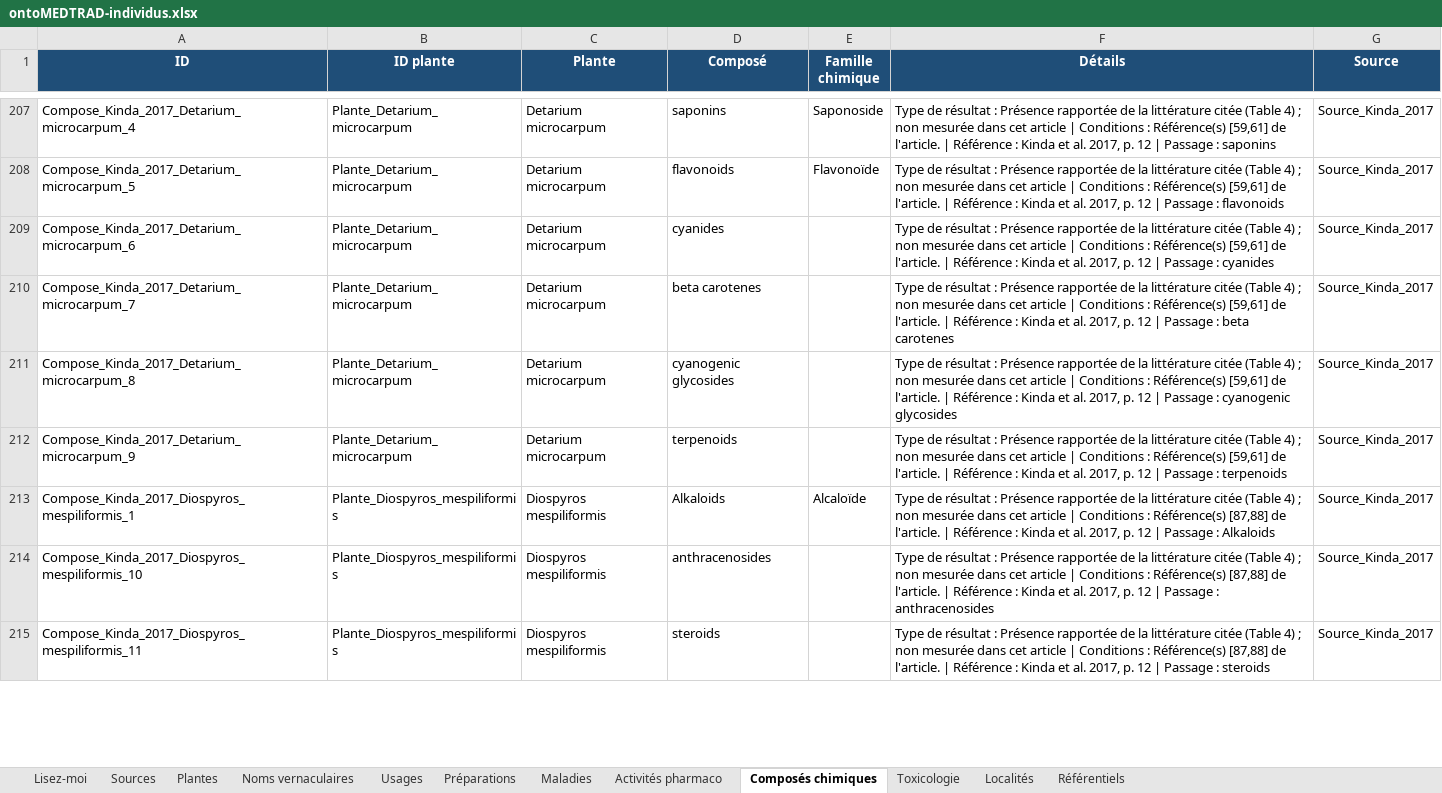
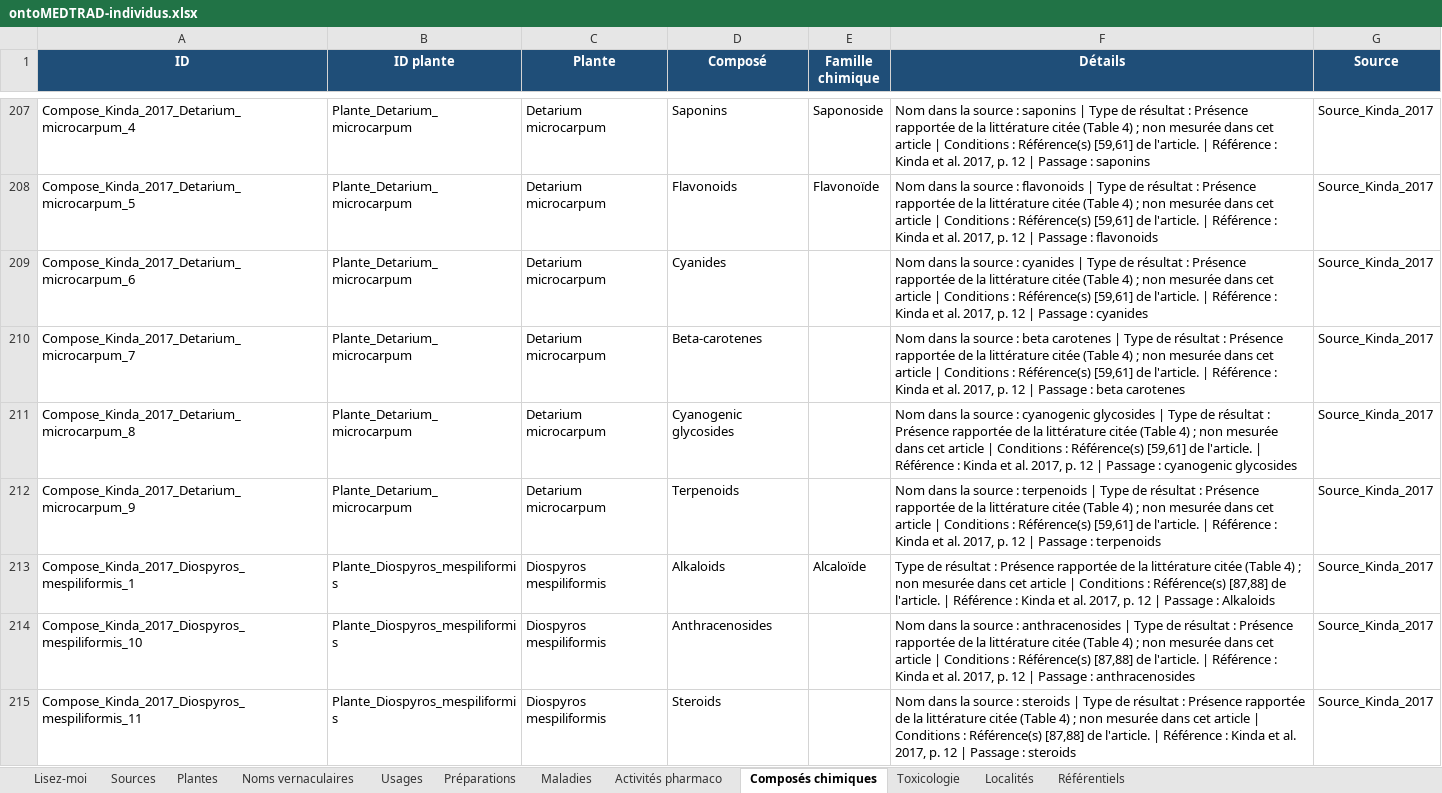
Before and after one commit to Lougoudoro/master-memoire, an Excel workbook: ontology/ontoMEDTRAD-individus.xlsx, sheet Composés chimiques, drawn as a sheet; only a part is shown, gaps mark what is left out; values as stored, in another font and other column widths than the file's, no borders; the diff covers the shown part only; the diff names each change by its address in the sheet, - before the commit and + after, or states it on an @@ line.

```diff
--- a/ontology/ontoMEDTRAD-individus.xlsx (sheet Composés chimiques)
+++ b/ontology/ontoMEDTRAD-individus.xlsx (sheet Composés chimiques)
-D207 (Composé): saponins
+D207 (Composé): Saponins
-F207 (Détails): Type de…
+F207 (Détails): Nom dans la source : saponins | Type de…
-D208 (Composé): flavonoids
+D208 (Composé): Flavonoids
-F208 (Détails): Type de…
+F208 (Détails): Nom dans la source : flavonoids | Type de…
-D209 (Composé): cyanides
+D209 (Composé): Cyanides
-F209 (Détails): Type de…
+F209 (Détails): Nom dans la source : cyanides | Type de…
-D210 (Composé): beta carotenes
+D210 (Composé): Beta-carotenes
-F210 (Détails): Type de…
+F210 (Détails): Nom dans la source : beta carotenes | Type de…
-D211 (Composé): cyanogenic glycosides
+D211 (Composé): Cyanogenic glycosides
-F211 (Détails): Type de…
+F211 (Détails): Nom dans la source : cyanogenic glycosides | Type de…
-D212 (Composé): terpenoids
+D212 (Composé): Terpenoids
-F212 (Détails): Type de…
+F212 (Détails): Nom dans la source : terpenoids | Type de…
-D214 (Composé): anthracenosides
+D214 (Composé): Anthracenosides
-F214 (Détails): Type de…
+F214 (Détails): Nom dans la source : anthracenosides | Type de…
-D215 (Composé): steroids
+D215 (Composé): Steroids
-F215 (Détails): Type de…
+F215 (Détails): Nom dans la source : steroids | Type de…
```
Also changed, not shown: 740 edited cells elsewhere in this sheet, sheet Maladies, sheet Usages, sheet Lisez-moi, sheet Plantes, ontology/ontoMEDTRAD-faits.xlsx, 17 other files.
